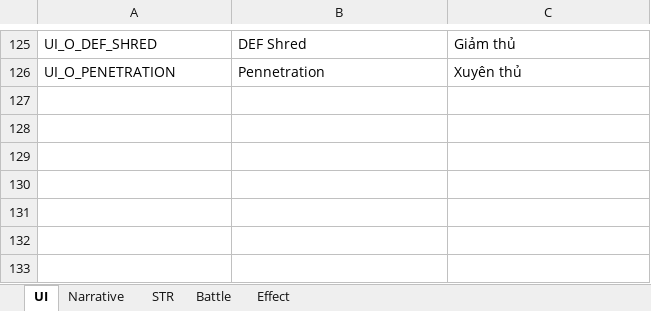
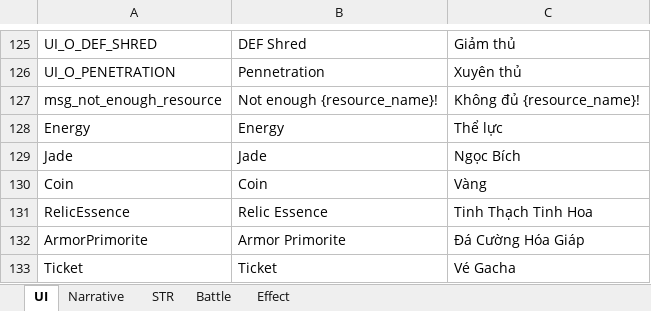
Before and after one commit to NhacPhi/MyTemplate, an Excel workbook: Tool/data/Localizations.xlsx, sheet UI, drawn as a sheet; only a part is shown, gaps mark what is left out; values as stored, in another font and other column widths than the file's, no borders; the diff names each change by its address in the sheet, - before the commit and + after, or states it on an @@ line.

Commit message:
+ Balance armor, weapon and character in game. And add popup notification not enough resource..

```diff
--- a/Tool/data/Localizations.xlsx (sheet UI)
+++ b/Tool/data/Localizations.xlsx (sheet UI)
+row 127: msg_not_enough_resource | Not enough {resource_name}! | Không đủ {resource_name}!
+row 128: Energy | Energy | Thể lực
+row 129: Jade | Jade | Ngọc Bích
+row 130: Coin | Coin | Vàng
+row 131: RelicEssence | Relic Essence | Tinh Thạch Tinh Hoa
+row 132: ArmorPrimorite | Armor Primorite | Đá Cường Hóa Giáp
+row 133: Ticket | Ticket | Vé Gacha
```
Also changed, not shown: Tool/data/GameConfig.xlsx, 39 other files.
